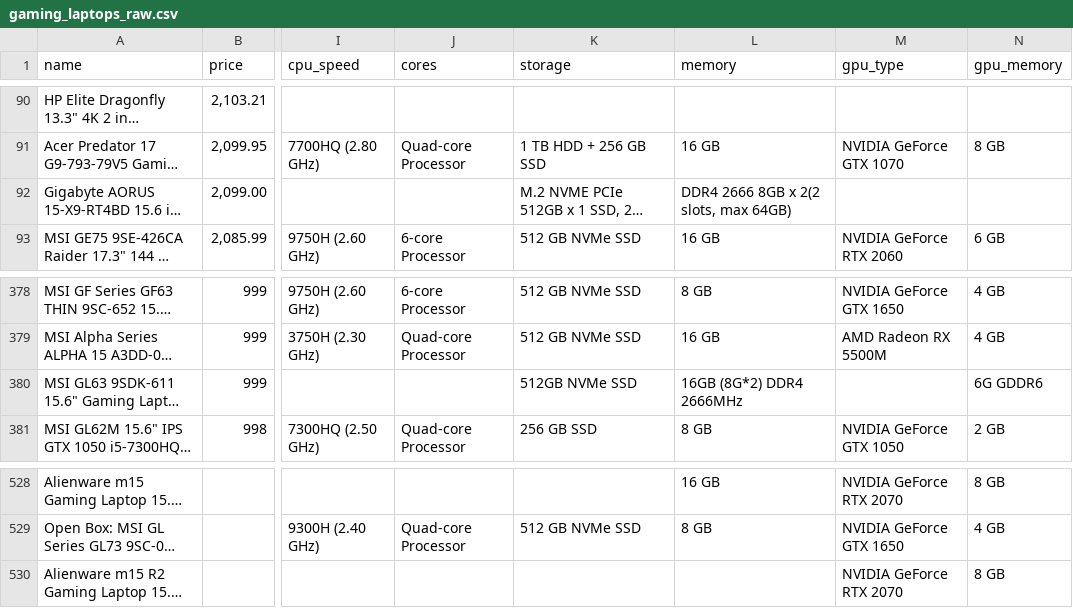
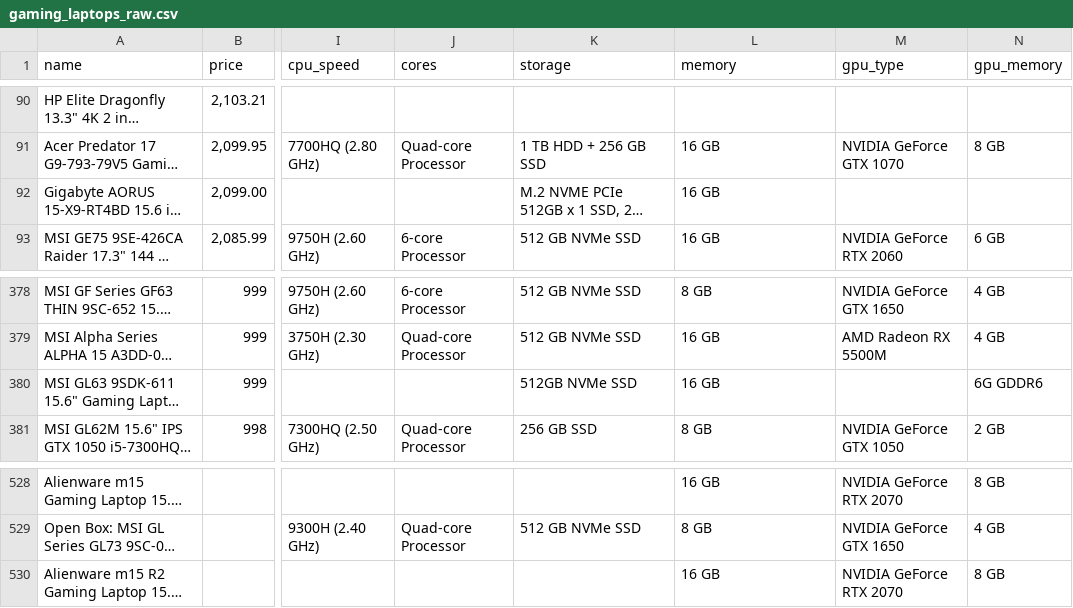
Before and after one commit to joeyhuaa/Laptop-Recommend, a CSV file: data/gaming_laptops_raw.csv, drawn as a sheet; only a part is shown, gaps mark what is left out; long unchanged cells end in …; the diff names each change by its address in the sheet, - before the commit and + after, or states it on an @@ line.

```diff
--- a/data/gaming_laptops_raw.csv
+++ b/data/gaming_laptops_raw.csv
-L92 (memory): DDR4 2666 8GB x 2(2 slots, max 64GB)
+L92 (memory): 16 GB
-L380 (memory): 16GB (8G*2) DDR4 2666MHz
+L380 (memory): 16 GB
-L530 (memory): (empty)
+L530 (memory): 16 GB
```
Also changed, not shown: 2 other files.
